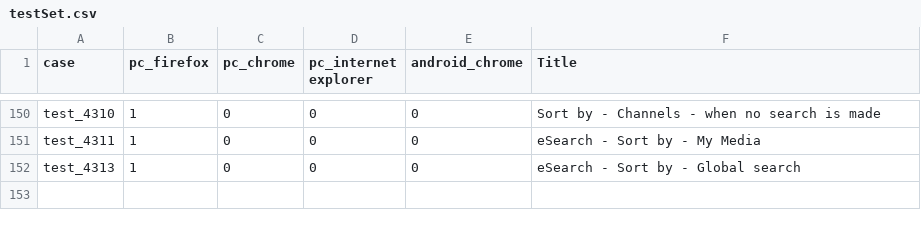
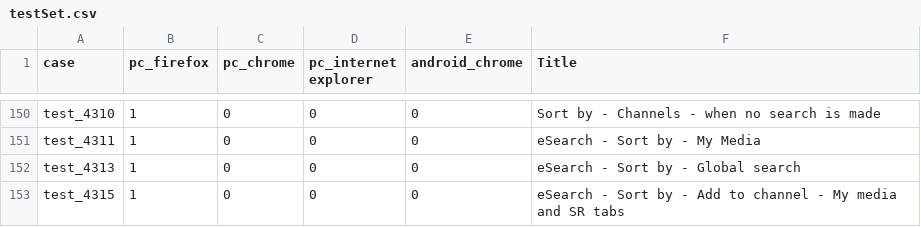
Before and after one commit to NadyaDi/kms-automation, a CSV file: web/ini/testSet.csv, drawn as a sheet; only a part is shown, gaps mark what is left out.

```diff
--- a/web/ini/testSet.csv
+++ b/web/ini/testSet.csv
@@ -152 +152,2 @@ test_4311,1,0,0,0,eSearch - Sort by - My Media
 test_4313,1,0,0,0,eSearch - Sort by - Global search
+test_4315,1,0,0,0,eSearch - Sort by - Add to channel - My media and SR tabs
```
Also changed, not shown: web/ini/testPartnersTestingNewUI.csv, 5 other files.
